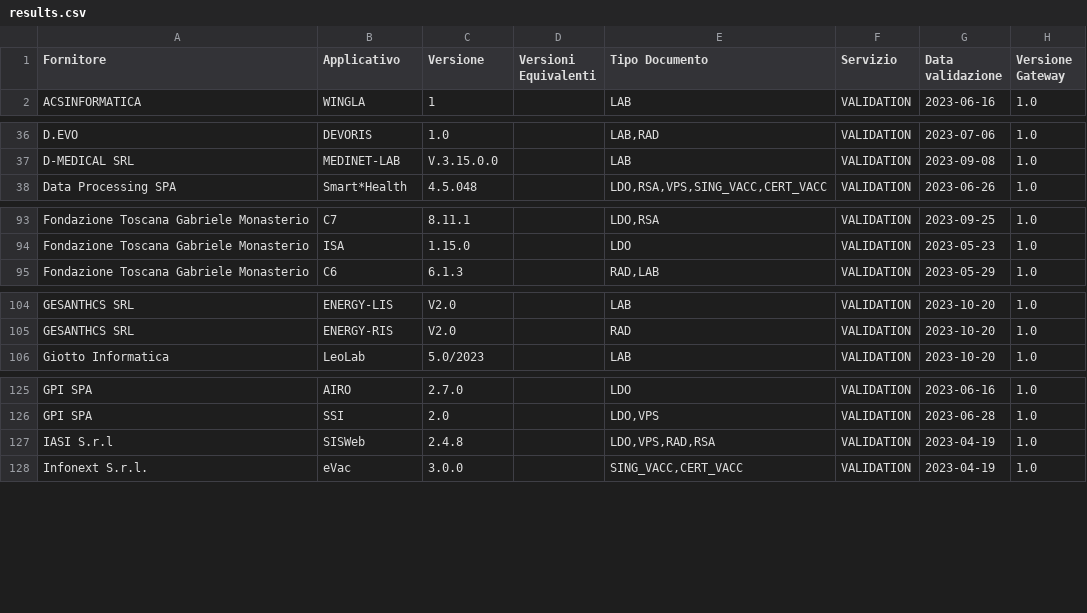
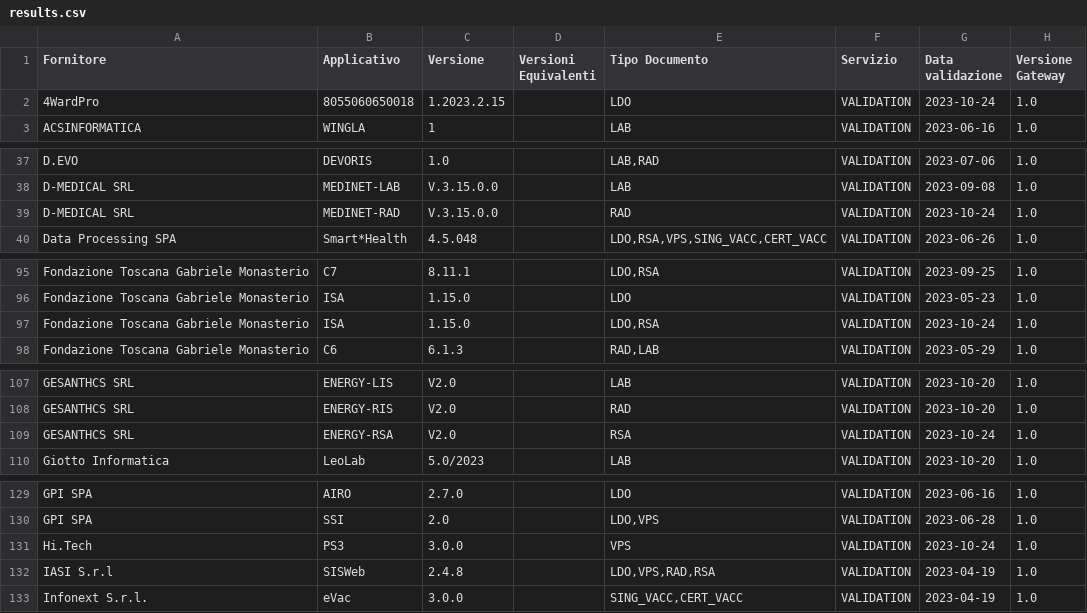
Before and after one commit to ministero-salute/it-fse-accreditati, a CSV file: RESULTS/results.csv, drawn as a sheet; only a part is shown, gaps mark what is left out; the diff covers the shown part only.

```diff
--- a/RESULTS/results.csv
+++ b/RESULTS/results.csv
@@ -1,2 +1,3 @@
 Fornitore,Applicativo,Versione,Versioni Equivalenti,Tipo Documento,Servizio,Data validazione,Versione Gateway
+4WardPro,8055060650018,1.2023.2.15,,LDO,VALIDATION,2023-10-24,1.0
 ACSINFORMATICA,WINGLA,1,,LAB,VALIDATION,2023-06-16,1.0
@@ -37,2 +38,3 @@ D.EVO,DEVORIS,1.0,,"LAB,RAD",VALIDATION,2023-07-06,1.0
 D-MEDICAL SRL,MEDINET-LAB,V.3.15.0.0,,LAB,VALIDATION,2023-09-08,1.0
+D-MEDICAL SRL,MEDINET-RAD,V.3.15.0.0,,RAD,VALIDATION,2023-10-24,1.0
 Data Processing SPA,Smart*Health,4.5.048,,"LDO,RSA,VPS,SING_VACC,CERT_VACC",VALIDATION,2023-06-26,1.0
@@ -94,2 +96,3 @@ Fondazione Toscana Gabriele Monasterio,C7,8.11.1,,"LDO,RSA",VALIDATION,2023-09-2
 Fondazione Toscana Gabriele Monasterio,ISA,1.15.0,,LDO,VALIDATION,2023-05-23,1.0
+Fondazione Toscana Gabriele Monasterio,ISA,1.15.0,,"LDO,RSA",VALIDATION,2023-10-24,1.0
 Fondazione Toscana Gabriele Monasterio,C6,6.1.3,,"RAD,LAB",VALIDATION,2023-05-29,1.0
@@ -105,2 +108,3 @@ GESANTHCS SRL,ENERGY-LIS,V2.0,,LAB,VALIDATION,2023-10-20,1.0
 GESANTHCS SRL,ENERGY-RIS,V2.0,,RAD,VALIDATION,2023-10-20,1.0
+GESANTHCS SRL,ENERGY-RSA,V2.0,,RSA,VALIDATION,2023-10-24,1.0
 Giotto Informatica,LeoLab,5.0/2023,,LAB,VALIDATION,2023-10-20,1.0
@@ -126,2 +130,3 @@ GPI SPA,AIRO,2.7.0,,LDO,VALIDATION,2023-06-16,1.0
 GPI SPA,SSI,2.0,,"LDO,VPS",VALIDATION,2023-06-28,1.0
+Hi.Tech,PS3,3.0.0,,VPS,VALIDATION,2023-10-24,1.0
 IASI S.r.l,SISWeb,2.4.8,,"LDO,VPS,RAD,RSA",VALIDATION,2023-04-19,1.0
```
Also changed, not shown: 2 added rows elsewhere in this file, 2 other files.
